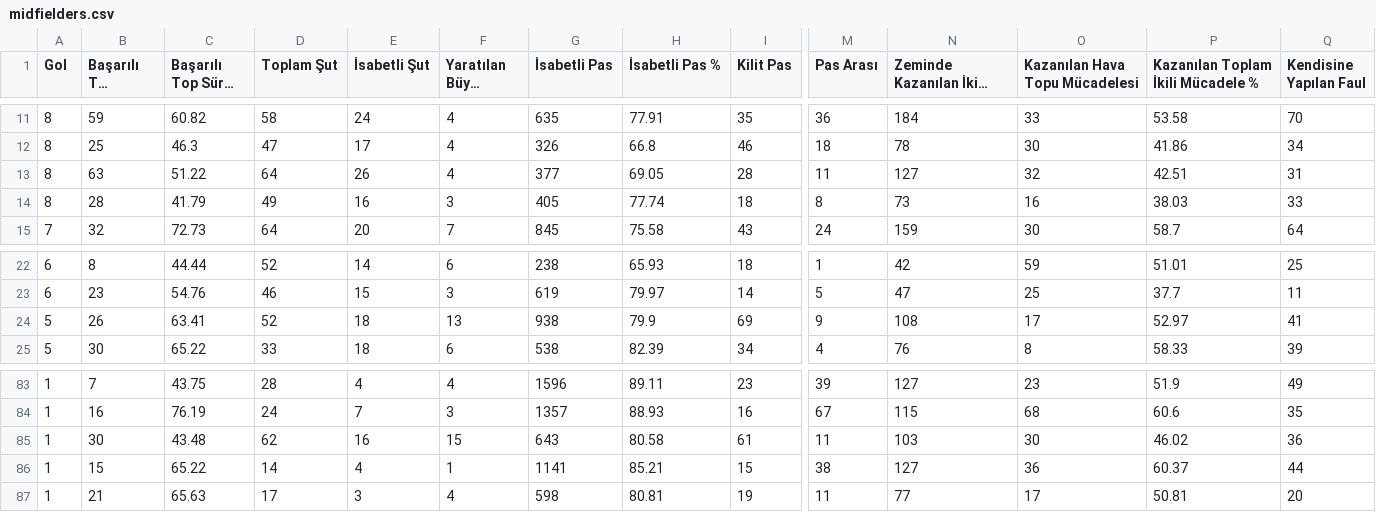
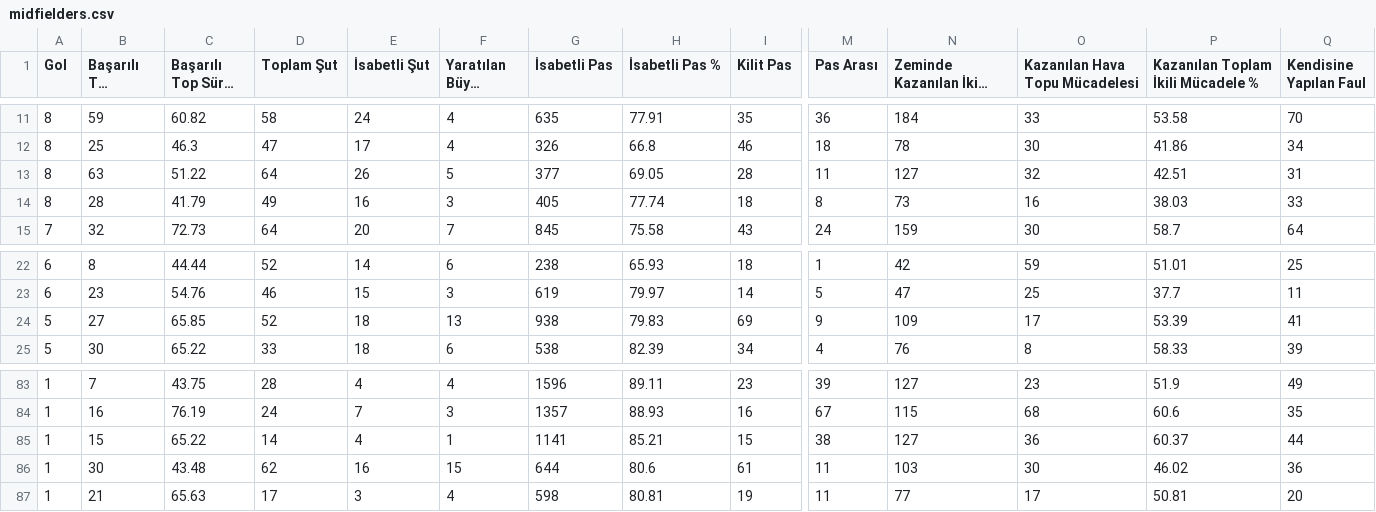
Before and after one commit to scatterradarcsv/csv_scatter_radar_total, a CSV file: midfielders.csv, drawn as a sheet; only a part is shown, gaps mark what is left out; long unchanged cells end in …; removed rows and columns are numbered as before the commit, all else as after; rows hold the shown columns only; the diff names each change by its address in the sheet, - before the commit and + after, or states it on an @@ line.

Commit message:
Updated midfielders.csv

```diff
--- a/midfielders.csv
+++ b/midfielders.csv
-F13 (Yaratılan Büyük Şans): 4
+F13 (Yaratılan Büyük Şans): 5
-B24 (Başarılı Top Sürme): 26
+B24 (Başarılı Top Sürme): 27
-C24 (Başarılı Top Sürme %): 63.41
+C24 (Başarılı Top Sürme %): 65.85
-H24 (İsabetli Pas %): 79.9
+H24 (İsabetli Pas %): 79.83
-N24 (Zeminde Kazanılan İkili Mücadele): 108
+N24 (Zeminde Kazanılan İkili Mücadele): 109
-P24: 52.97
+P24: 53.39
-row 85: 1 | 30 | 43.48 | 62 | 16 | 15 | 643 | 80.58 | 61 | 11 | 103 | 30 | 46.02 | 36
+row 86: 1 | 30 | 43.48 | 62 | 16 | 15 | 644 | 80.6 | 61 | 11 | 103 | 30 | 46.02 | 36
```
